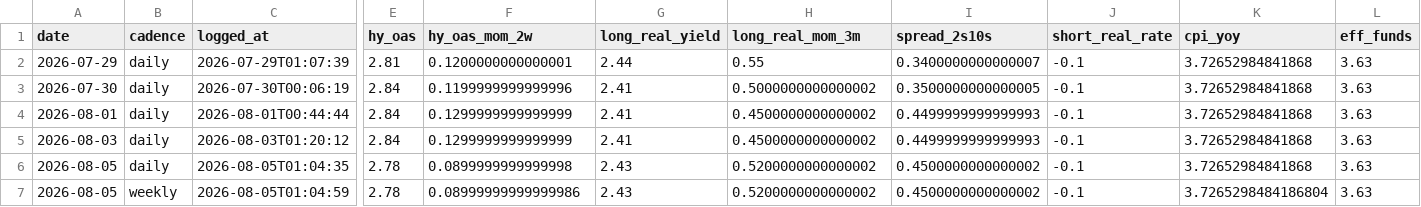
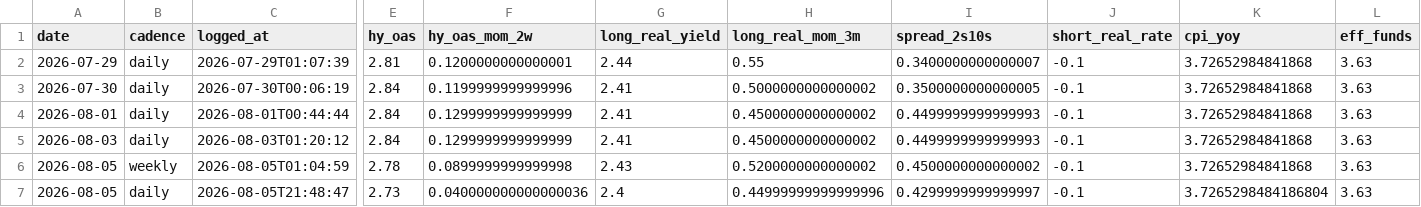
Before and after one commit to timothylundeen2008-web/Portfolio-Tracker, a CSV file: data/checklist_log.csv, drawn as a sheet; only a part is shown, gaps mark what is left out; removed rows and columns are numbered as before the commit, all else as after; rows hold the shown columns only; the diff names each change by its address in the sheet, - before the commit and + after, or states it on an @@ line.

Commit message:
data: update checklist_log.csv (2026-08-05 21:48)

```diff
--- a/data/checklist_log.csv
+++ b/data/checklist_log.csv
-row 6: 2026-08-05 | daily | 2026-08-05T01:04:35 | 2.78 | 0.0899999999999998 | 2.43 | 0.5200000000000002 | 0.4500000000000002 | -0.1 | 3.72652984841868 | 3.63
-F6 (hy_oas_mom_2w): 0.08999999999999986
+F6 (hy_oas_mom_2w): 0.0899999999999998
-K6 (cpi_yoy): 3.7265298484186804
+K6 (cpi_yoy): 3.72652984841868
+row 7: 2026-08-05 | daily | 2026-08-05T21:48:47 | 2.73 | 0.040000000000000036 | 2.4 | 0.44999999999999996 | 0.4299999999999997 | -0.1 | 3.7265298484186804 | 3.63
```
